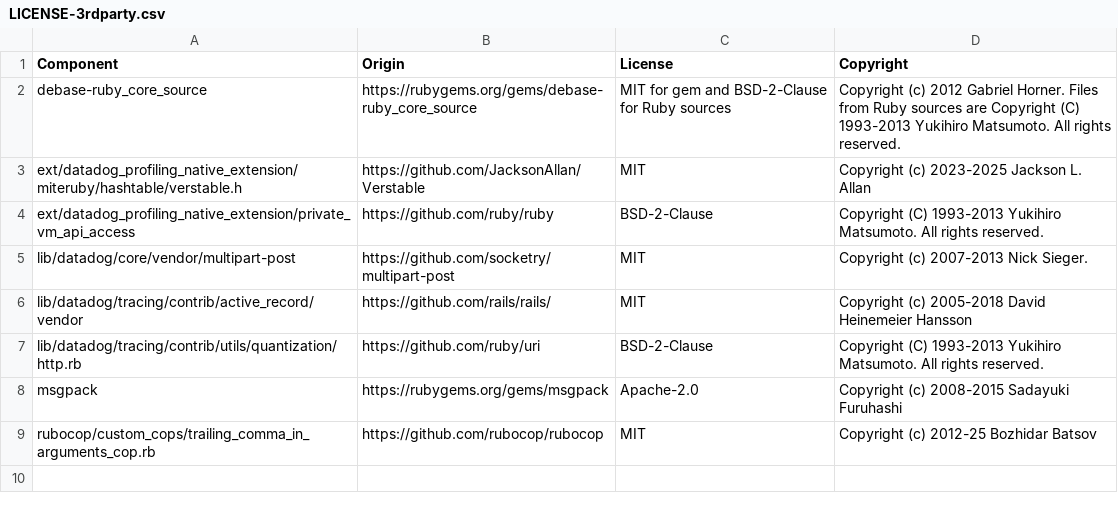
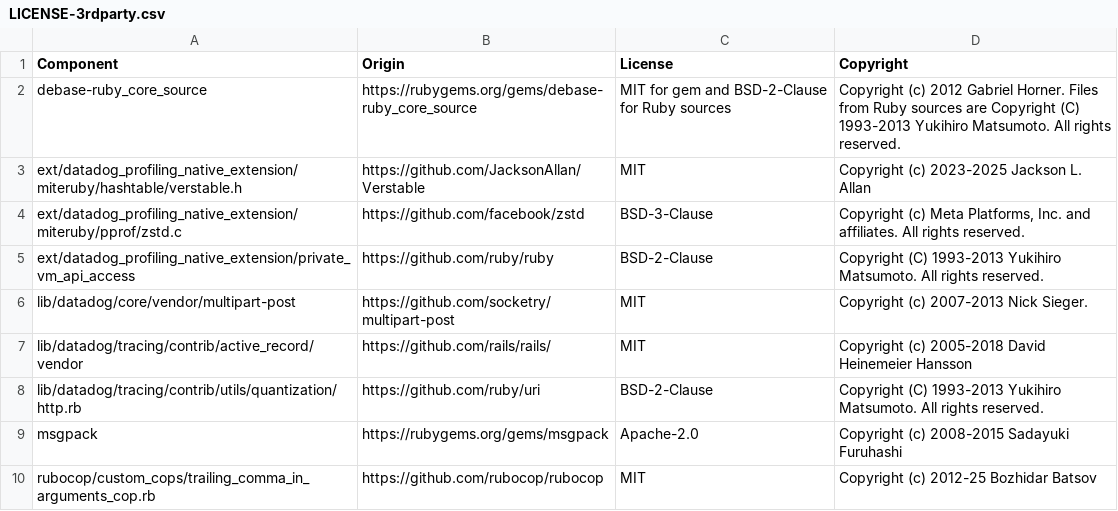
Before and after one commit to DataDog/dd-trace-rb, a CSV file: LICENSE-3rdparty.csv, drawn as a sheet; the diff names each change by its address in the sheet, - before the commit and + after, or states it on an @@ line.

Commit message:
Import zstd 1.5.7 for miteruby

```diff
--- a/LICENSE-3rdparty.csv
+++ b/LICENSE-3rdparty.csv
+row 4: ext/datadog_profiling_native_extension/miteruby/pprof/zstd.c | https://github.com/facebook/zstd | BSD-3-Clause | Copyright (c) Meta Platforms, Inc. and affiliates. All rights reserved.
```
Also changed, not shown: 5 other files.
